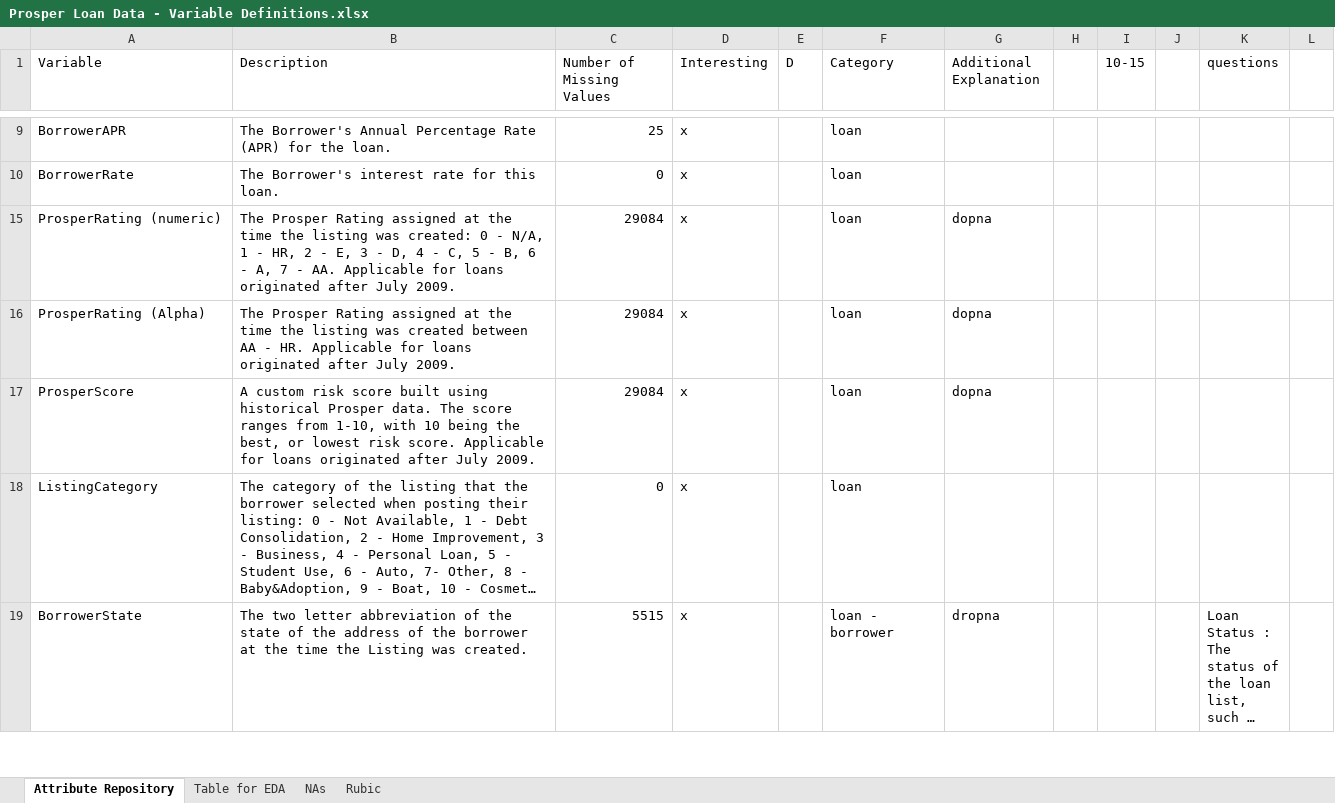
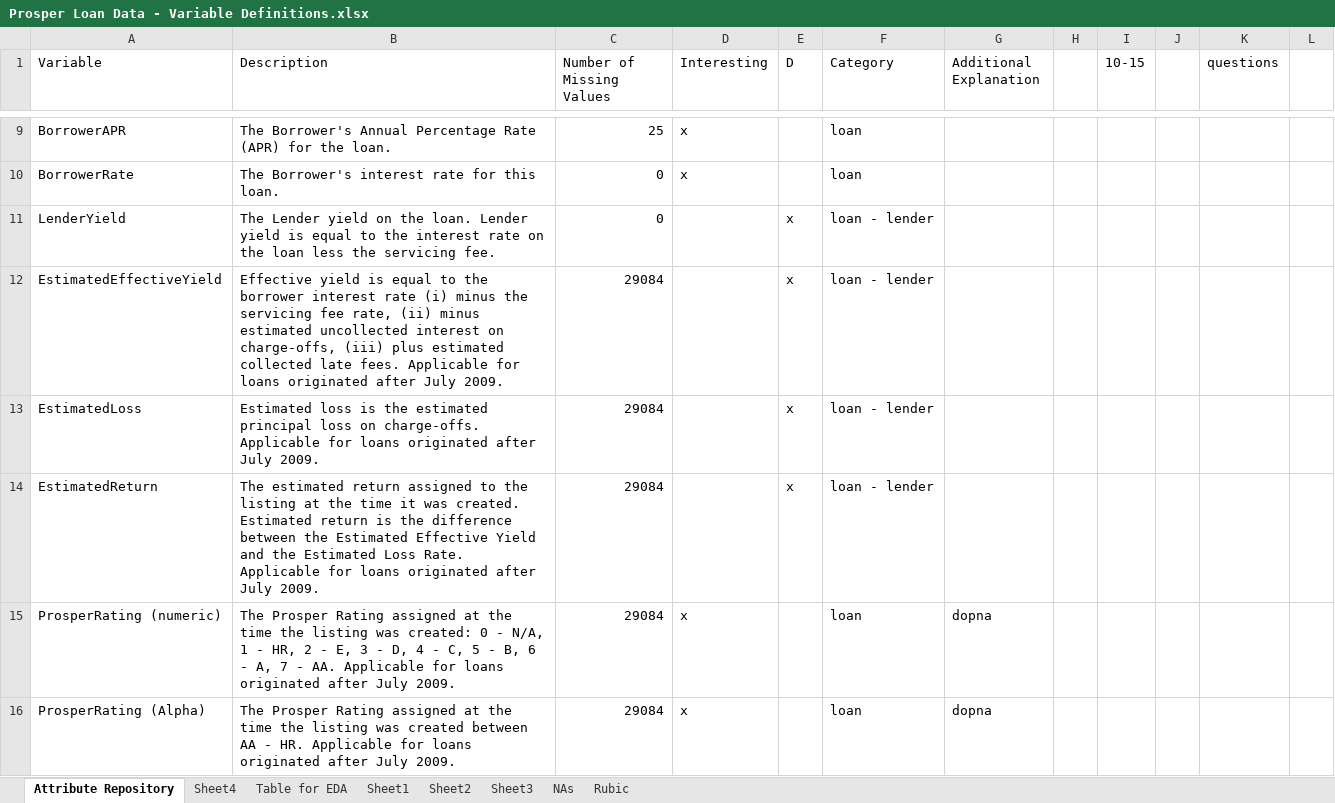
Before and after one commit to moosial/CommunicateDataFindings, an Excel workbook: Prosper Loan Data - Variable Definitions.xlsx, sheet Attribute Repository, drawn as a sheet; only a part is shown, gaps mark what is left out; the shorter side is filled out with more unchanged rows; long unchanged cells end in …; values as stored, in another font and other column widths than the file's, no borders; the diff names each change by its address in the sheet, - before the commit and + after, or states it on an @@ line.

```diff
--- a/Prosper Loan Data - Variable Definitions.xlsx (sheet Attribute Repository)
+++ b/Prosper Loan Data - Variable Definitions.xlsx (sheet Attribute Repository)
+sheet tab: Sheet4
+sheet tab: Sheet1
+sheet tab: Sheet2
+sheet tab: Sheet3
@@ row 11 unhidden: LenderYield | The Lender yield on the loan. Lender yield is equal to the interest rate on the loan less the servicing fee. | 0 |  | x | loan - lender @@
@@ row 12 unhidden: EstimatedEffectiveYield | Effective yield is equal to the borrower interest rate (i) minus the servicing fee rate, (ii) minus estimated uncollected interest on charge-offs, (iii) plus estimated collected late fees. Applicable for loans originated after July 2009. | 29084 |  | x | loan - lender @@
@@ row 13 unhidden: EstimatedLoss | Estimated loss is the estimated principal loss on charge-offs. Applicable for loans originated after July 2009. | 29084 |  | x | loan - lender @@
@@ row 14 unhidden: EstimatedReturn | The estimated return assigned to the listing at the time it was created. Estimated return is the difference between the Estimated Effective Yield and the Estimated Loss Rate. Applicable for loans originated after July 2009. | 29084 |  | x | loan - lender @@
```
Also changed, not shown: 1 other file.
